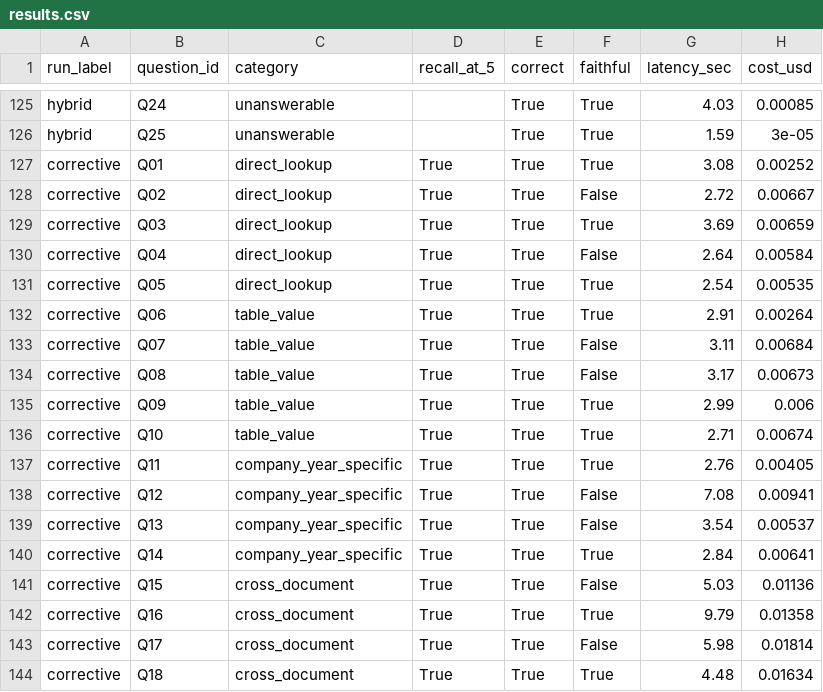
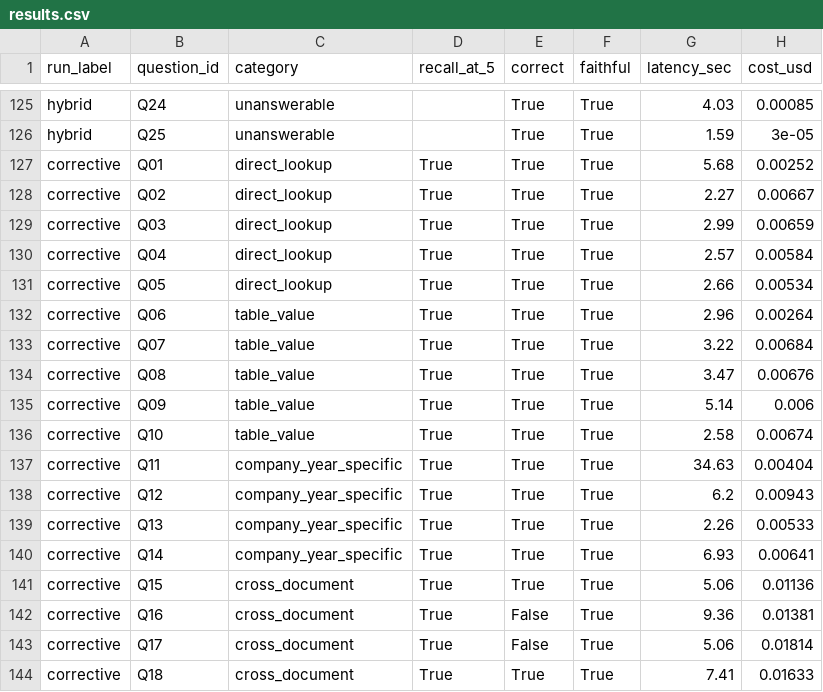
Before and after one commit to shahramshafiq/ledger-rag-system, a CSV file: eval/results.csv, drawn as a sheet; only a part is shown, gaps mark what is left out; the diff covers the shown part only.

Commit message:
Fix judge truncation bug (same class as grade_node), document real cost
The faithful=False pattern flagged last commit had an initial
hypothesis (citation numbering mismatch) that turned out wrong when
tested directly, faithful stayed False even with matching numbers.
Real cause, found by checking whether cited chunks were even in the
judge's view: judge_answer() truncated to context[:4000], identical
bug class to the grade_node fix, just in a different function. Cited
chunks [6], [16], [19] sat 10,000-31,000 characters into a 34,000
character context, all past the judge's own cutoff. Fixed the same
way: full context, numbered to match the citation ids in the answer.
Verified directly: faithful flipped True on the same live answer.

This fix has a real, disclosed cost: bigger prompts for grading and
judging hit the temporary key's 200K tokens/minute limit repeatedly
(12 rate-limit errors across one run, one unrecoverable after retries
exhausted). The harness's existing try/except caught every one
correctly. Documented as a genuine tradeoff, not a bug, actual impact
on the real key is unmeasured.

Also documented, not caused by this fix: Q16/Q17 flip between correct
and incorrect across identical code, traced to LLM-as-judge
non-determinism on a genuinely ambiguous line-item distinction
(consolidated vs. attributable net income) already known from Q03
much earlier in this project, made more visible now that the judge
actually sees enough to engage with the ambiguity.

```diff
--- a/eval/results.csv
+++ b/eval/results.csv
@@ -126,19 +126,19 @@ hybrid,Q24,unanswerable,,True,True,4.03,0.00085
 hybrid,Q25,unanswerable,,True,True,1.59,3e-05
-corrective,Q01,direct_lookup,True,True,True,3.08,0.00252
-corrective,Q02,direct_lookup,True,True,False,2.72,0.00667
-corrective,Q03,direct_lookup,True,True,True,3.69,0.00659
-corrective,Q04,direct_lookup,True,True,False,2.64,0.00584
-corrective,Q05,direct_lookup,True,True,True,2.54,0.00535
-corrective,Q06,table_value,True,True,True,2.91,0.00264
-corrective,Q07,table_value,True,True,False,3.11,0.00684
-corrective,Q08,table_value,True,True,False,3.17,0.00673
-corrective,Q09,table_value,True,True,True,2.99,0.006
-corrective,Q10,table_value,True,True,True,2.71,0.00674
-corrective,Q11,company_year_specific,True,True,True,2.76,0.00405
-corrective,Q12,company_year_specific,True,True,False,7.08,0.00941
-corrective,Q13,company_year_specific,True,True,False,3.54,0.00537
-corrective,Q14,company_year_specific,True,True,True,2.84,0.00641
-corrective,Q15,cross_document,True,True,False,5.03,0.01136
-corrective,Q16,cross_document,True,True,True,9.79,0.01358
-corrective,Q17,cross_document,True,True,False,5.98,0.01814
-corrective,Q18,cross_document,True,True,True,4.48,0.01634
+corrective,Q01,direct_lookup,True,True,True,5.68,0.00252
+corrective,Q02,direct_lookup,True,True,True,2.27,0.00667
+corrective,Q03,direct_lookup,True,True,True,2.99,0.00659
+corrective,Q04,direct_lookup,True,True,True,2.57,0.00584
+corrective,Q05,direct_lookup,True,True,True,2.66,0.00534
+corrective,Q06,table_value,True,True,True,2.96,0.00264
+corrective,Q07,table_value,True,True,True,3.22,0.00684
+corrective,Q08,table_value,True,True,True,3.47,0.00676
+corrective,Q09,table_value,True,True,True,5.14,0.006
+corrective,Q10,table_value,True,True,True,2.58,0.00674
+corrective,Q11,company_year_specific,True,True,True,34.63,0.00404
+corrective,Q12,company_year_specific,True,True,True,6.2,0.00943
+corrective,Q13,company_year_specific,True,True,True,2.26,0.00533
+corrective,Q14,company_year_specific,True,True,True,6.93,0.00641
+corrective,Q15,cross_document,True,True,True,5.06,0.01136
+corrective,Q16,cross_document,True,False,True,9.36,0.01381
+corrective,Q17,cross_document,True,False,True,5.06,0.01814
+corrective,Q18,cross_document,True,True,True,7.41,0.01633
```
Also changed, not shown: 19 edited cells elsewhere in this file, 6 other files.
